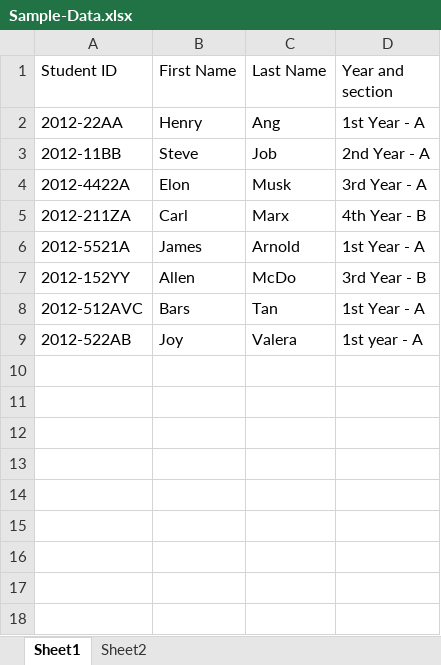
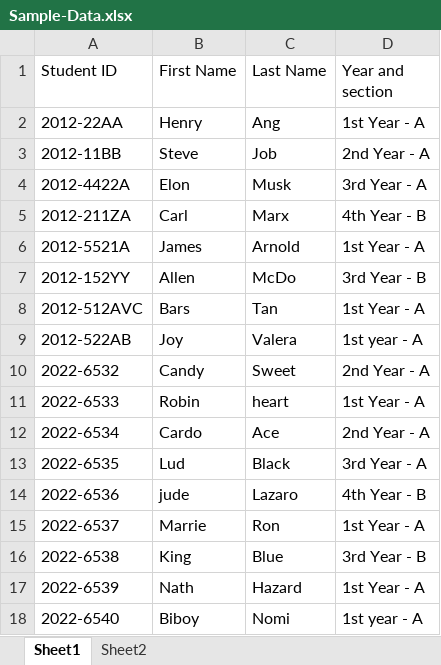
Before and after one commit to ishaz11/OnlineVotingAndroid, an Excel workbook: OnlineVotingAndroid/Upload/Sample-Data.xlsx, sheet Sheet1, drawn as a sheet; values as stored, in another font and other column widths than the file's, no borders; the diff names each change by its address in the sheet, - before the commit and + after, or states it on an @@ line.

```diff
--- a/OnlineVotingAndroid/Upload/Sample-Data.xlsx (sheet Sheet1)
+++ b/OnlineVotingAndroid/Upload/Sample-Data.xlsx (sheet Sheet1)
+row 10: 2022-6532 | Candy | Sweet | 2nd Year - A
+row 11: 2022-6533 | Robin | heart | 1st Year - A
+row 12: 2022-6534 | Cardo | Ace | 2nd Year - A
+row 13: 2022-6535 | Lud | Black | 3rd Year - A
+row 14: 2022-6536 | jude | Lazaro | 4th Year - B
+row 15: 2022-6537 | Marrie | Ron | 1st Year - A
+row 16: 2022-6538 | King | Blue | 3rd Year - B
+row 17: 2022-6539 | Nath | Hazard | 1st Year - A
+row 18: 2022-6540 | Biboy | Nomi | 1st year - A
```
Also changed, not shown: 36 other files.
